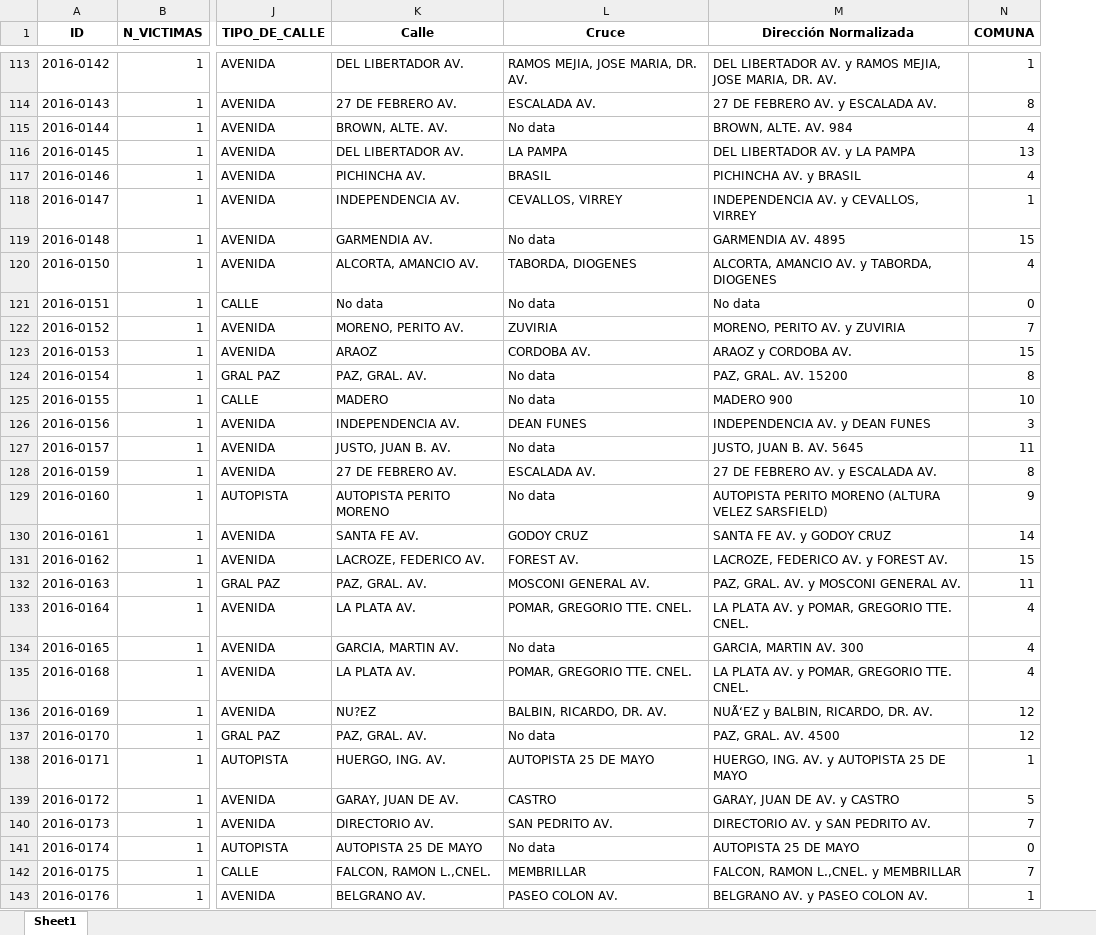
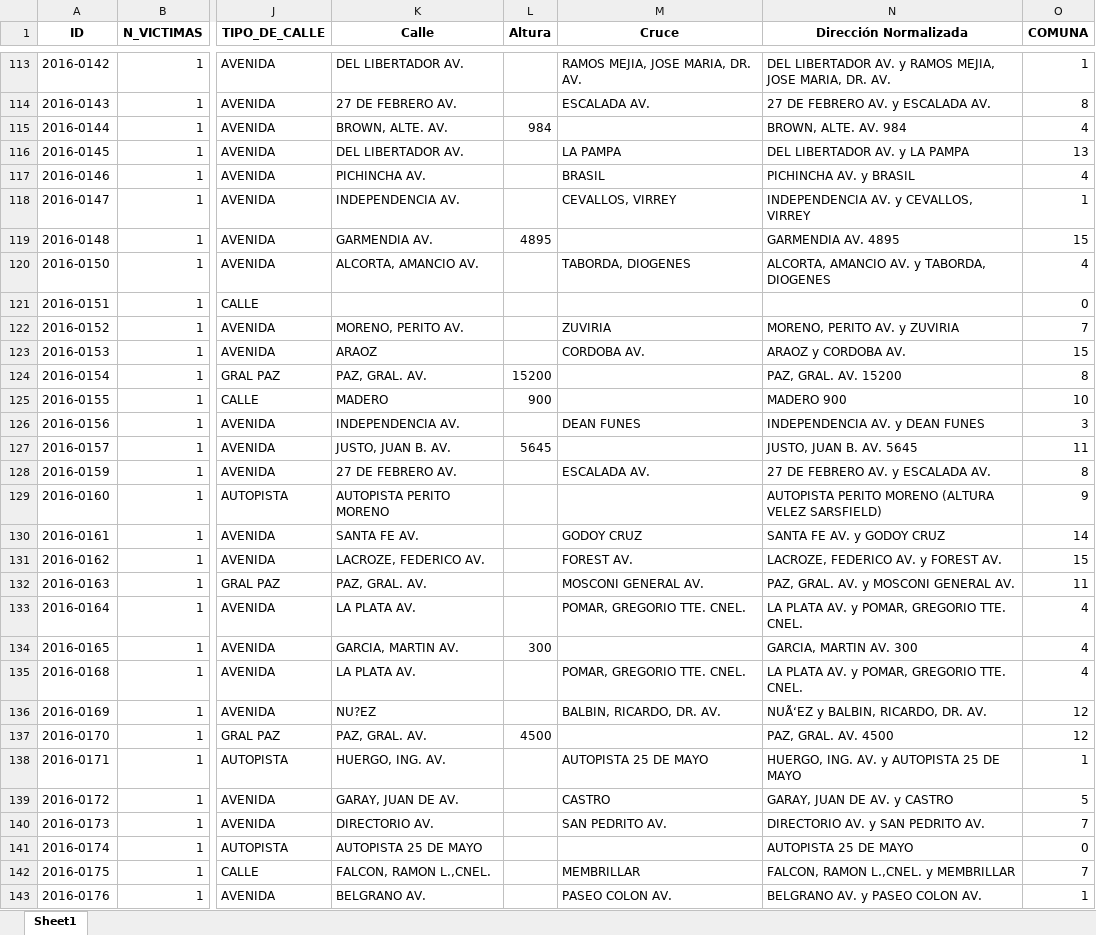
Before and after one commit to Jhonisnotreal/CrashChronicles, an Excel workbook: Datasets/kills.xlsx, sheet Sheet1, drawn as a sheet; only a part is shown, gaps mark what is left out; values as stored, in another font and other column widths than the file's, no borders; addresses are those after the commit; the diff covers the shown part only; the diff names each change by its address in the sheet, - before the commit and + after, or states it on an @@ line.

```diff
--- a/Datasets/kills.xlsx (sheet Sheet1)
+++ b/Datasets/kills.xlsx (sheet Sheet1)
+column L (Altura), rows 115-137: 984 |  |  |  | 4895 |  |  |  |  | 15200 | 900 |  | 5645 |  |  |  |  |  |  | 300 |  |  | 4500
-M115 (Cruce): No data
+M115 (Cruce): (empty)
-M119 (Cruce): No data
+M119 (Cruce): (empty)
-K121 (Calle): No data
+K121 (Calle): (empty)
-M121 (Cruce): No data
+M121 (Cruce): (empty)
-N121 (Dirección Normalizada): No data
+N121 (Dirección Normalizada): (empty)
-M124:M125 (Cruce): No data
+M124:M125 (Cruce): (empty)
-M127 (Cruce): No data
+M127 (Cruce): (empty)
-M129 (Cruce): No data
+M129 (Cruce): (empty)
-M134 (Cruce): No data
+M134 (Cruce): (empty)
-M137 (Cruce): No data
+M137 (Cruce): (empty)
-M141 (Cruce): No data
+M141 (Cruce): (empty)
```
Also changed, not shown: 169 edited cells elsewhere in this sheet, Datasets/kills_victims.xlsx, 3 other files.
